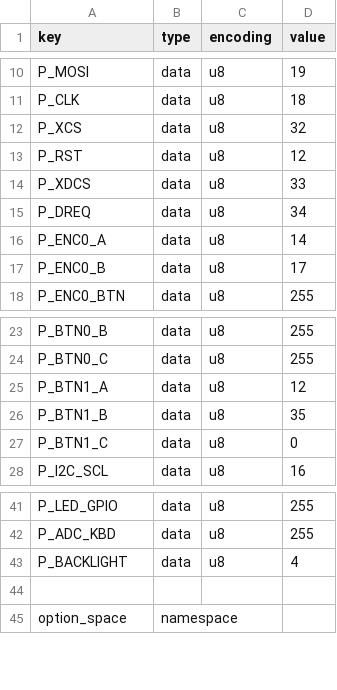
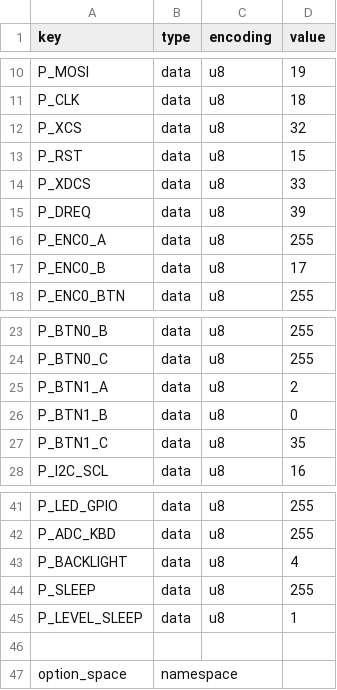
Before and after one commit to karawin/Ka-Radio32, a CSV file: boards/ttgotdisplay.csv, drawn as a sheet; only a part is shown, gaps mark what is left out.

Commit message:
DeepSleep

```diff
--- a/boards/ttgotdisplay.csv
+++ b/boards/ttgotdisplay.csv
@@ -12,6 +12,6 @@ P_CLK,data,u8,18
 P_XCS,data,u8,32
-P_RST,data,u8,12
+P_RST,data,u8,15
 P_XDCS,data,u8,33
-P_DREQ,data,u8,34
-P_ENC0_A,data,u8,14
+P_DREQ,data,u8,39
+P_ENC0_A,data,u8,255
 P_ENC0_B,data,u8,17
@@ -24,5 +24,5 @@ P_BTN0_B,data,u8,255
 P_BTN0_C,data,u8,255
-P_BTN1_A,data,u8,12
-P_BTN1_B,data,u8,35
-P_BTN1_C,data,u8,0
+P_BTN1_A,data,u8,2
+P_BTN1_B,data,u8,0
+P_BTN1_C,data,u8,35
 P_I2C_SCL,data,u8,16
@@ -43,2 +43,4 @@ P_ADC_KBD,data,u8,255
 P_BACKLIGHT,data,u8,4
+P_SLEEP,data,u8,255
+P_LEVEL_SLEEP,data,u8,1
 
```
Also changed, not shown: 5 other files.
